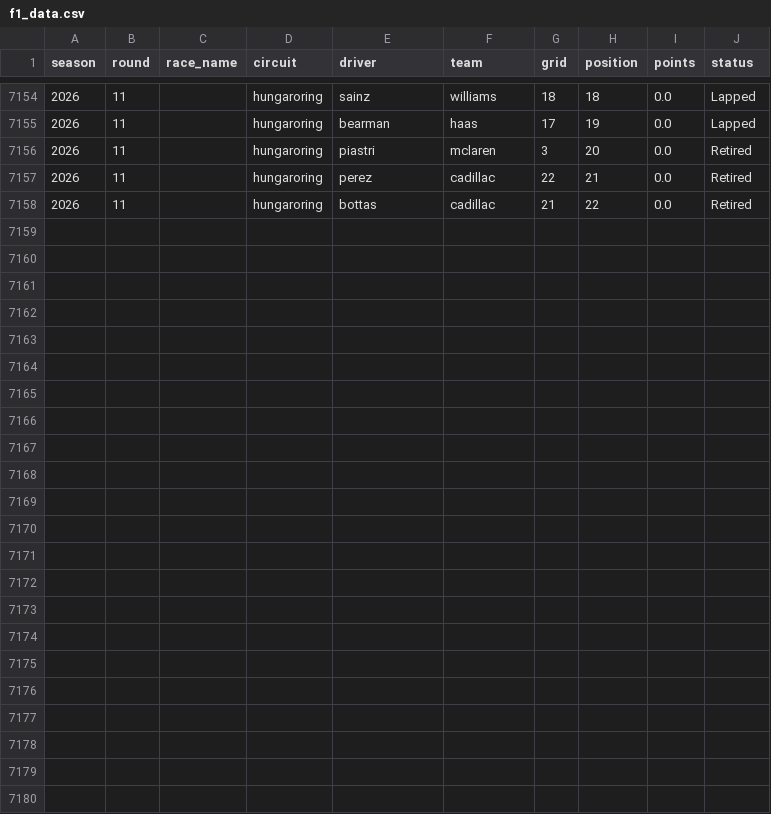
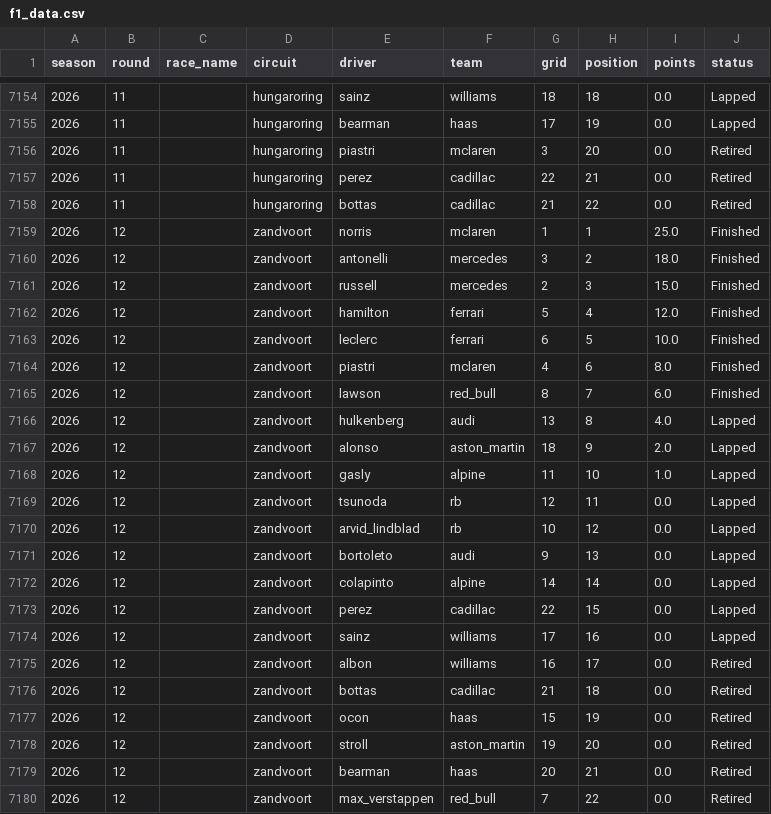
Before and after one commit to mahip16/f1-race-predictor, a CSV file: data/f1_data.csv, drawn as a sheet; only a part is shown, gaps mark what is left out.

```diff
--- a/data/f1_data.csv
+++ b/data/f1_data.csv
@@ -7158 +7158,23 @@ season,round,race_name,circuit,driver,team,grid,position,points,status
 2026,11,,hungaroring,bottas,cadillac,21,22,0.0,Retired
+2026,12,,zandvoort,norris,mclaren,1,1,25.0,Finished
+2026,12,,zandvoort,antonelli,mercedes,3,2,18.0,Finished
+2026,12,,zandvoort,russell,mercedes,2,3,15.0,Finished
+2026,12,,zandvoort,hamilton,ferrari,5,4,12.0,Finished
+2026,12,,zandvoort,leclerc,ferrari,6,5,10.0,Finished
+2026,12,,zandvoort,piastri,mclaren,4,6,8.0,Finished
+2026,12,,zandvoort,lawson,red_bull,8,7,6.0,Finished
+2026,12,,zandvoort,hulkenberg,audi,13,8,4.0,Lapped
+2026,12,,zandvoort,alonso,aston_martin,18,9,2.0,Lapped
+2026,12,,zandvoort,gasly,alpine,11,10,1.0,Lapped
+2026,12,,zandvoort,tsunoda,rb,12,11,0.0,Lapped
+2026,12,,zandvoort,arvid_lindblad,rb,10,12,0.0,Lapped
+2026,12,,zandvoort,bortoleto,audi,9,13,0.0,Lapped
+2026,12,,zandvoort,colapinto,alpine,14,14,0.0,Lapped
+2026,12,,zandvoort,perez,cadillac,22,15,0.0,Lapped
+2026,12,,zandvoort,sainz,williams,17,16,0.0,Lapped
+2026,12,,zandvoort,albon,williams,16,17,0.0,Retired
+2026,12,,zandvoort,bottas,cadillac,21,18,0.0,Retired
+2026,12,,zandvoort,ocon,haas,15,19,0.0,Retired
+2026,12,,zandvoort,stroll,aston_martin,19,20,0.0,Retired
+2026,12,,zandvoort,bearman,haas,20,21,0.0,Retired
+2026,12,,zandvoort,max_verstappen,red_bull,7,22,0.0,Retired
```
Also changed, not shown: data/f1_features.csv, 1 other file.
